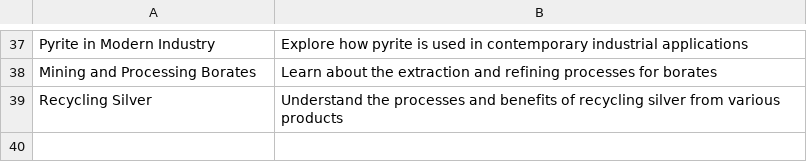
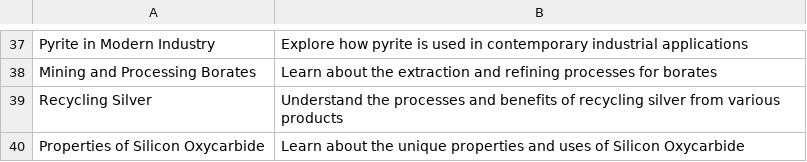
Before and after one commit to agigante80/galena_es, a CSV file: AI_content/list_of_ARCHIVED_topics.csv, drawn as a sheet; only a part is shown, gaps mark what is left out; the diff names each change by its address in the sheet, - before the commit and + after, or states it on an @@ line.

```diff
--- a/AI_content/list_of_ARCHIVED_topics.csv
+++ b/AI_content/list_of_ARCHIVED_topics.csv
+row 40: Properties of Silicon Oxycarbide | Learn about the unique properties and uses of Silicon Oxycarbide
```
Also changed, not shown: AI_content/list_of_NEW_topics.csv, 3 other files.
